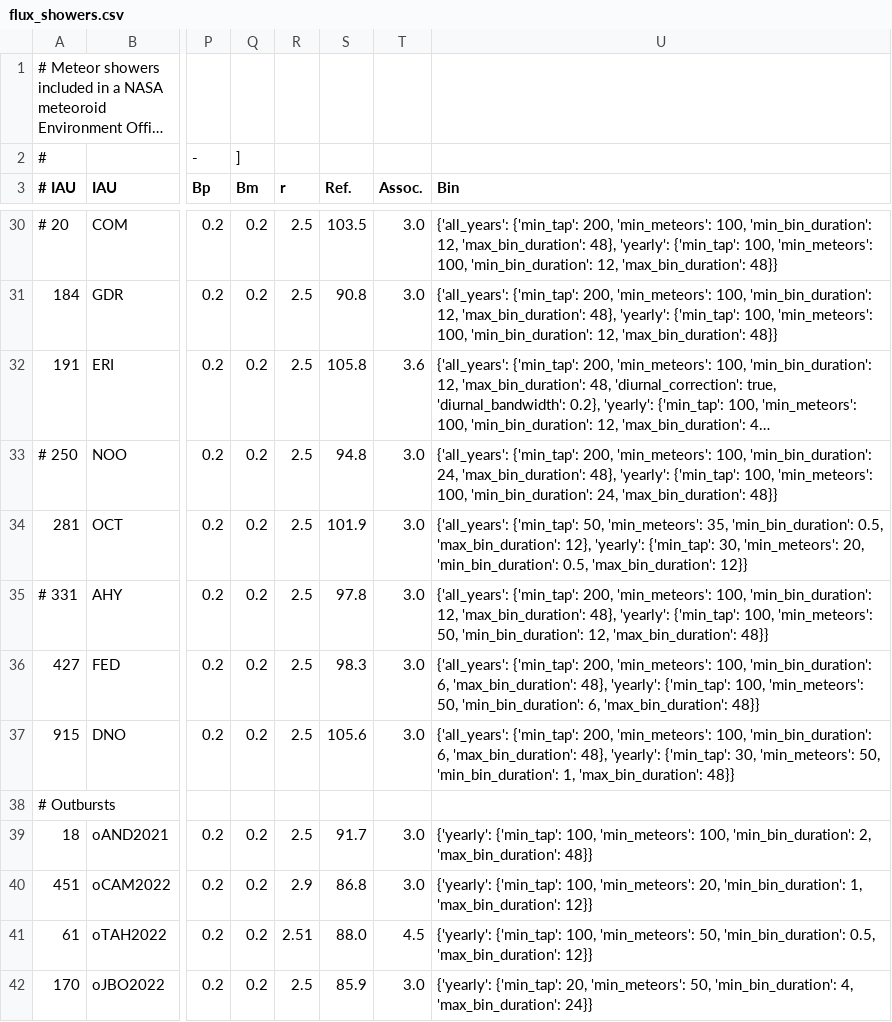
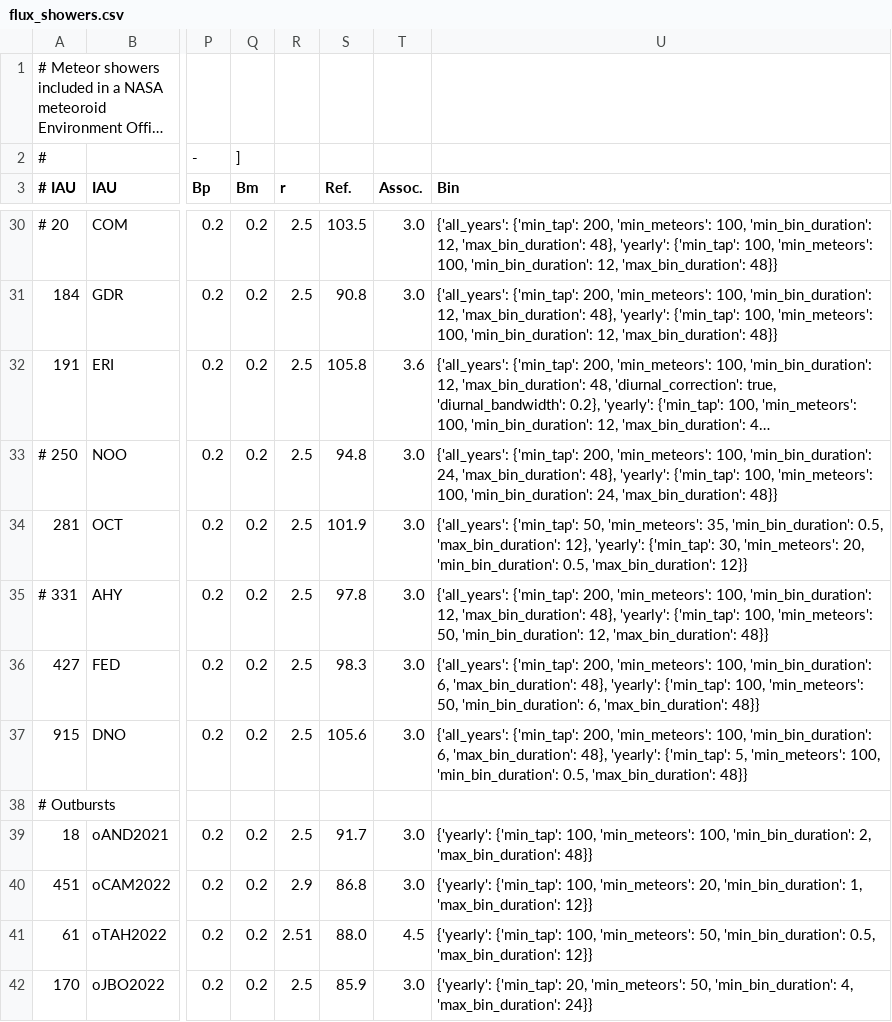
Before and after one commit to CroatianMeteorNetwork/RMS, a CSV file: share/flux_showers.csv, drawn as a sheet; only a part is shown, gaps mark what is left out; long unchanged cells end in …; the diff names each change by its address in the sheet, - before the commit and + after, or states it on an @@ line.

Commit message:
update DNO binning params

```diff
--- a/share/flux_showers.csv
+++ b/share/flux_showers.csv
-U37 (Bin): …'yearly': {'min_tap': 30, 'min_meteors': 50, 'min_bin_duration': 1, 'max_bin_duration': 48}}
+U37 (Bin): …'yearly': {'min_tap': 5, 'min_meteors': 100, 'min_bin_duration': 0.5, 'max_bin_duration': 48}}
```
